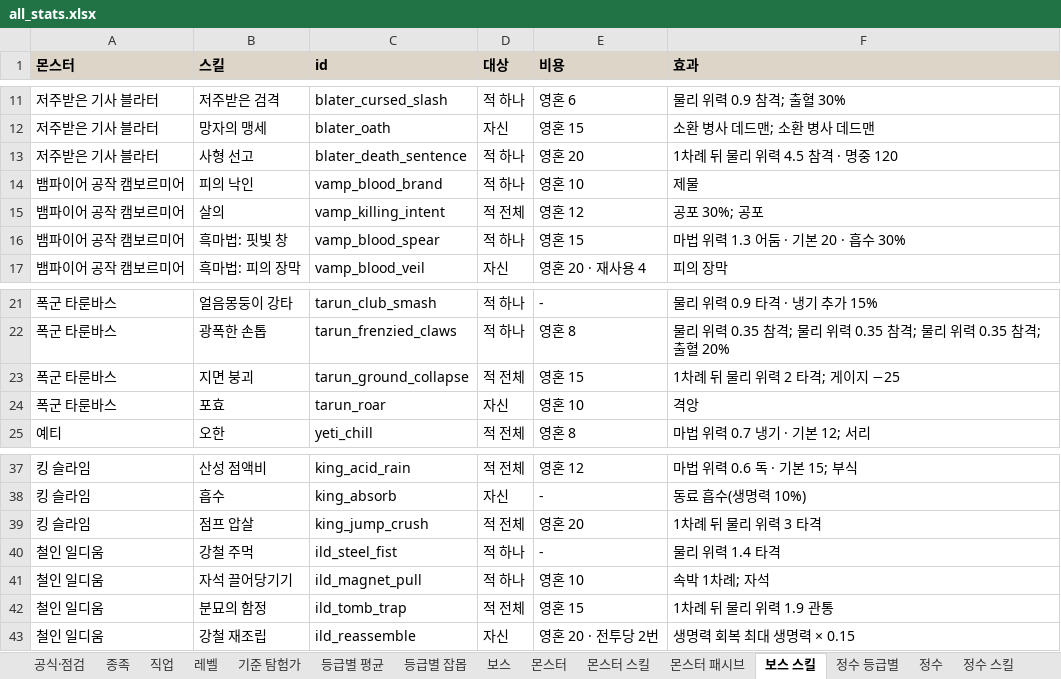
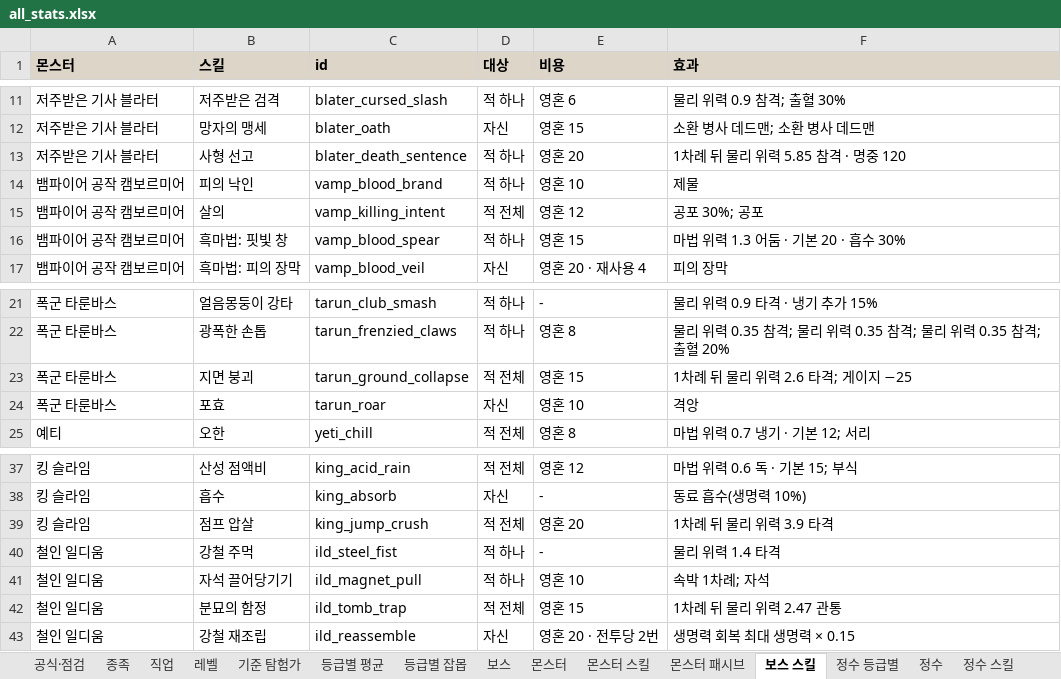
Before and after one commit to rin1015sh/Dungeon-And-Stone-Local, an Excel workbook: docs/balance/all_stats.xlsx, sheet 보스 스킬, drawn as a sheet; only a part is shown, gaps mark what is left out; values as stored, in another font and other column widths than the file's, no borders; the diff names each change by its address in the sheet, - before the commit and + after, or states it on an @@ line.

```diff
--- a/docs/balance/all_stats.xlsx (sheet 보스 스킬)
+++ b/docs/balance/all_stats.xlsx (sheet 보스 스킬)
-F13 (효과): 1차례 뒤 물리 위력 4.5 참격 · 명중 120
+F13 (효과): 1차례 뒤 물리 위력 5.85 참격 · 명중 120
-F23 (효과): 1차례 뒤 물리 위력 2 타격; 게이지 −25
+F23 (효과): 1차례 뒤 물리 위력 2.6 타격; 게이지 −25
-F39 (효과): 1차례 뒤 물리 위력 3 타격
+F39 (효과): 1차례 뒤 물리 위력 3.9 타격
-F42 (효과): 1차례 뒤 물리 위력 1.9 관통
+F42 (효과): 1차례 뒤 물리 위력 2.47 관통
```
Also changed, not shown: sheet 몬스터 스킬, 21 other files.
